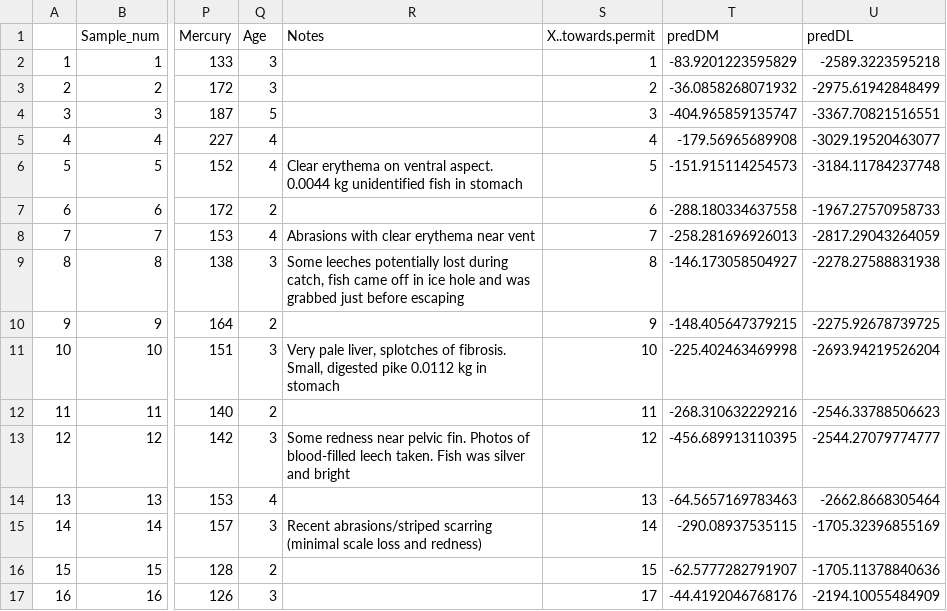
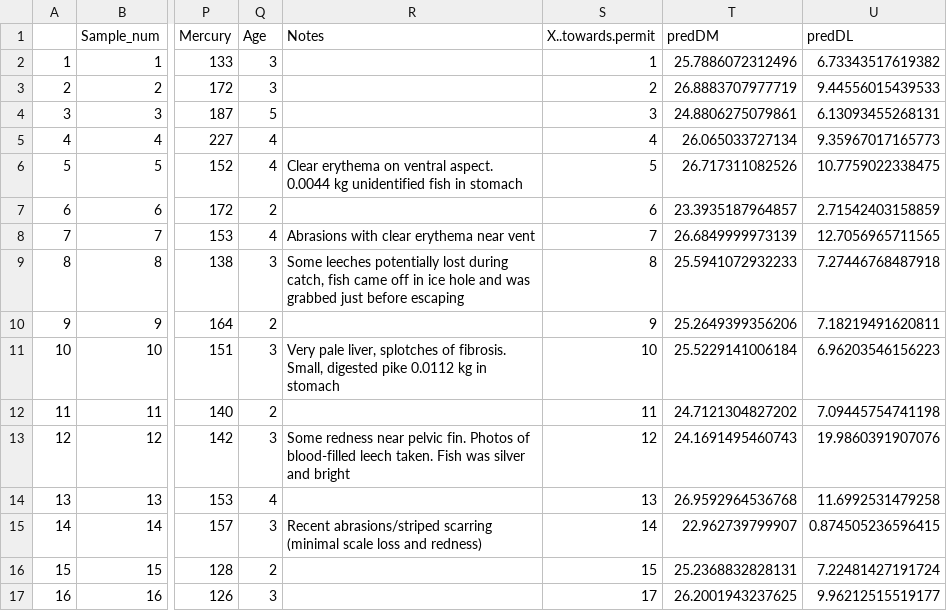
Before and after one commit to WillSamuel18/Pike_Leech_Study_R, a CSV file: Data/HL_Capture_data_formatted_with_predictions.csv, drawn as a sheet; only a part is shown, gaps mark what is left out; the diff covers the shown part only; the diff names each change by its address in the sheet, - before the commit and + after, or states it on an @@ line.

```diff
--- a/Data/HL_Capture_data_formatted_with_predictions.csv
+++ b/Data/HL_Capture_data_formatted_with_predictions.csv
-T2 (predDM): -83.9201223595829
+T2 (predDM): 25.7886072312496
-U2 (predDL): -2589.3223595218
+U2 (predDL): 6.73343517619382
-T3 (predDM): -36.0858268071932
+T3 (predDM): 26.8883707977719
-U3 (predDL): -2975.61942848499
+U3 (predDL): 9.44556015439533
-T4 (predDM): -404.965859135747
+T4 (predDM): 24.8806275079861
-U4 (predDL): -3367.70821516551
+U4 (predDL): 6.13093455268131
-T5 (predDM): -179.56965689908
+T5 (predDM): 26.065033727134
-U5 (predDL): -3029.19520463077
+U5 (predDL): 9.35967017165773
-T6 (predDM): -151.915114254573
+T6 (predDM): 26.717311082526
-U6 (predDL): -3184.11784237748
+U6 (predDL): 10.7759022338475
-T7 (predDM): -288.180334637558
+T7 (predDM): 23.3935187964857
-U7 (predDL): -1967.27570958733
+U7 (predDL): 2.71542403158859
-T8 (predDM): -258.281696926013
+T8 (predDM): 26.6849999973139
-U8 (predDL): -2817.29043264059
+U8 (predDL): 12.7056965711565
-T9 (predDM): -146.173058504927
+T9 (predDM): 25.5941072932233
-U9 (predDL): -2278.27588831938
+U9 (predDL): 7.27446768487918
-T10 (predDM): -148.405647379215
+T10 (predDM): 25.2649399356206
-U10 (predDL): -2275.92678739725
+U10 (predDL): 7.18219491620811
-T11 (predDM): -225.402463469998
+T11 (predDM): 25.5229141006184
-U11 (predDL): -2693.94219526204
+U11 (predDL): 6.96203546156223
-T12 (predDM): -268.310632229216
+T12 (predDM): 24.7121304827202
-U12 (predDL): -2546.33788506623
+U12 (predDL): 7.09445754741198
-T13 (predDM): -456.689913110395
+T13 (predDM): 24.1691495460743
-U13 (predDL): -2544.27079774777
+U13 (predDL): 19.9860391907076
-T14 (predDM): -64.5657169783463
+T14 (predDM): 26.9592964536768
-U14 (predDL): -2662.8668305464
+U14 (predDL): 11.6992531479258
-T15 (predDM): -290.08937535115
+T15 (predDM): 22.962739799907
-U15 (predDL): -1705.32396855169
+U15 (predDL): 0.874505236596415
-T16 (predDM): -62.5777282791907
+T16 (predDM): 25.2368832828131
-U16 (predDL): -1705.11378840636
+U16 (predDL): 7.22481427191724
-T17 (predDM): -44.4192046768176
+T17 (predDM): 26.2001943237625
-U17 (predDL): -2194.10055484909
+U17 (predDL): 9.96212515519177
```
Also changed, not shown: 46 edited cells elsewhere in this file, Data/BIA.data_with_predictions.csv, 1 other file.
